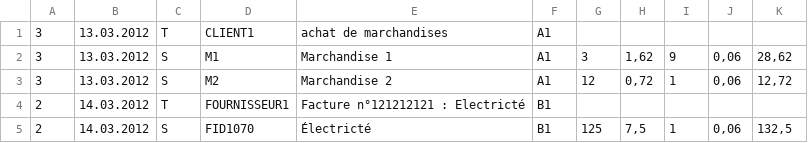
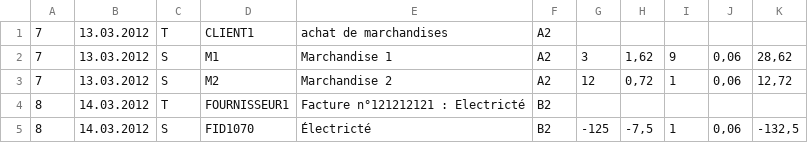
Before and after one commit to gitGNU/gnu_noalyss-plugins, a CSV file: import_doli/doc/import-donnee-dolibarr test.csv, drawn as a sheet.

Commit message:
........ r462 | danydb | 2013-02-06 19:59:05 +0100 (Wed, 06 Feb 2013) | 1 line
0000772: Tableur exemple
........
r463 | danydb | 2013-02-06 23:00:52 +0100 (Wed, 06 Feb 2013) | 1 line

0000784: Montant négatif pour achat & vente
........


git-svn-id: svn+ssh://ns352270.ovh.net/svn_extension/trunk@464 86b2a579-bf87-4cb0-bb5f-5dc311b2927b

```diff
--- a/import_doli/doc/import-donnee-dolibarr test.csv
+++ b/import_doli/doc/import-donnee-dolibarr test.csv
@@ -1,5 +1,5 @@
-3;"13.03.2012";"T";"CLIENT1";"achat de marchandises";"A1";;;;;
-3;"13.03.2012";"S";"M1";"Marchandise 1";"A1";3;1,62;9;0,06;28,62
-3;"13.03.2012";"S";"M2";"Marchandise 2";"A1";12;0,72;1;0,06;12,72
-2;"14.03.2012";"T";"FOURNISSEUR1";"Facture n°121212121 : Electricté";"B1";;;;;
-2;"14.03.2012";"S";"FID1070";"Électricté";"B1";125;7,5;1;0,06;132,5
+7;"13.03.2012";"T";"CLIENT1";"achat de marchandises";"A2";;;;;
+7;"13.03.2012";"S";"M1";"Marchandise 1";"A2";3;1,62;9;0,06;28,62
+7;"13.03.2012";"S";"M2";"Marchandise 2";"A2";12;0,72;1;0,06;12,72
+8;"14.03.2012";"T";"FOURNISSEUR1";"Facture n°121212121 : Electricté";"B2";;;;;
+8;"14.03.2012";"S";"FID1070";"Électricté";"B2";-125;-7,5;1;0,06;-132,5
```
Also changed, not shown: 2 other files.
